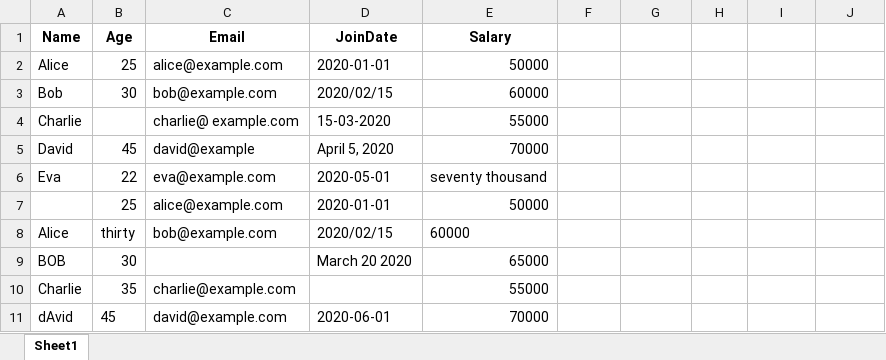
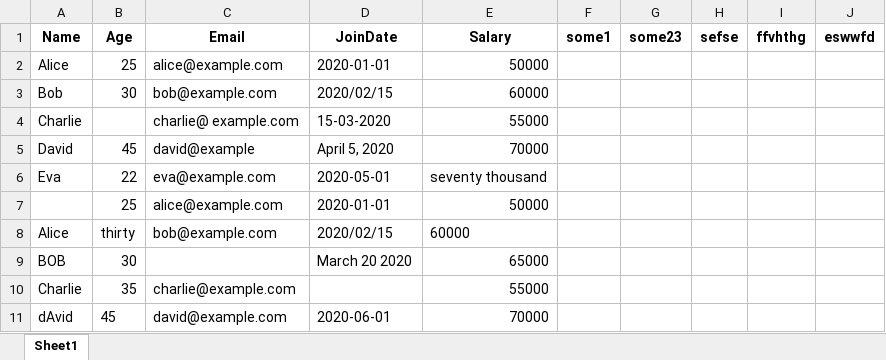
Before and after one commit to SmirnovMaksym/DataWebly, an Excel workbook: web/backend/files test/data cleaning/dirty_data_example_1.xlsx, sheet Sheet1, drawn as a sheet; values as stored, in another font and other column widths than the file's, no borders; the diff names each change by its address in the sheet, - before the commit and + after, or states it on an @@ line.

```diff
--- a/web/backend/files test/data cleaning/dirty_data_example_1.xlsx (sheet Sheet1)
+++ b/web/backend/files test/data cleaning/dirty_data_example_1.xlsx (sheet Sheet1)
-F1: (empty)
+F1: some1
-G1: (empty)
+G1: some23
-H1: (empty)
+H1: sefse
-I1: (empty)
+I1: ffvhthg
-J1: (empty)
+J1: eswwfd
```
Also changed, not shown: 27 other files.
